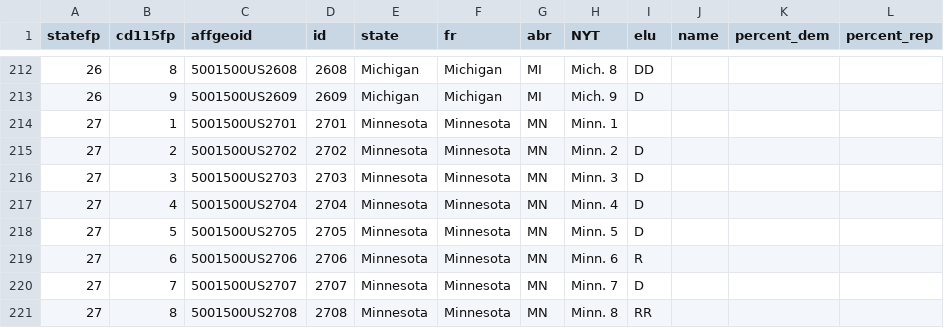
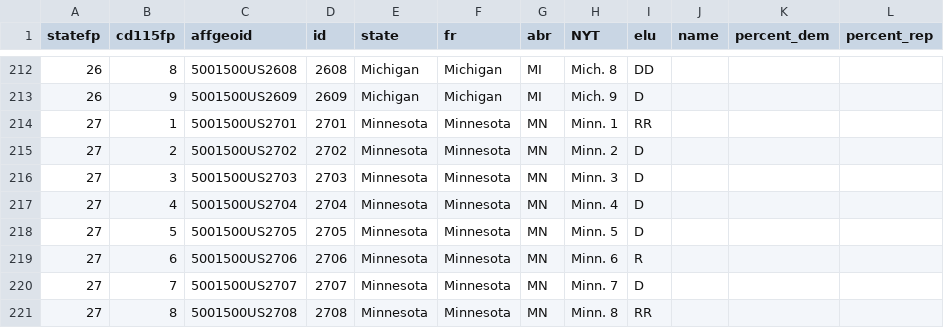
Before and after one commit to nicolasenault/nicolasenault.github.io, a CSV file: districts_results_clean_13.csv, drawn as a sheet; only a part is shown, gaps mark what is left out.

Commit message:
Update districts_results_clean_13.csv

```diff
--- a/districts_results_clean_13.csv
+++ b/districts_results_clean_13.csv
@@ -213,3 +213,3 @@ statefp,cd115fp,affgeoid,id,state,fr,abr,NYT,elu,name,percent_dem,percent_rep
 26,9,5001500US2609,2609,Michigan,Michigan,MI,Mich. 9,D,,,
-27,1,5001500US2701,2701,Minnesota,Minnesota,MN,Minn. 1,,,,
+27,1,5001500US2701,2701,Minnesota,Minnesota,MN,Minn. 1,RR,,,
 27,2,5001500US2702,2702,Minnesota,Minnesota,MN,Minn. 2,D,,,
```
